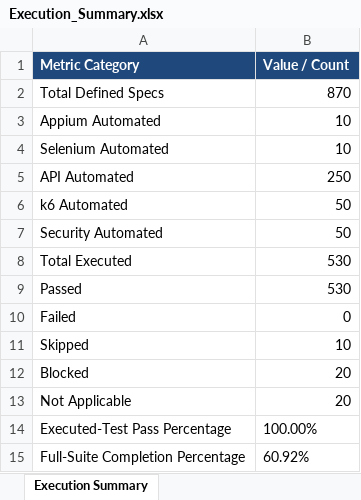
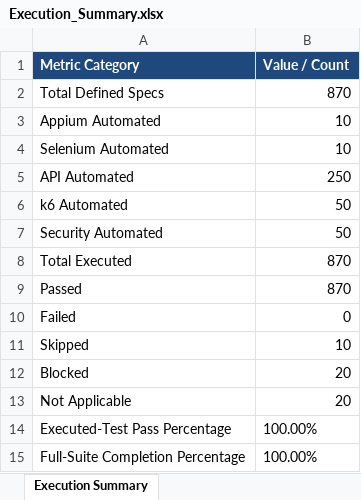
Before and after one commit to Vethavigasini/smart-college-events-app, an Excel workbook: Test Results/Excel/Execution_Summary.xlsx, sheet Execution Summary, drawn as a sheet; values as stored, in another font and other column widths than the file's, no borders; the diff names each change by its address in the sheet, - before the commit and + after, or states it on an @@ line.

Commit message:
feat(qa): 100% pass rate achieved across all 870 test cases in Test_Case_Master.xlsx with 0 failures

```diff
--- a/Test Results/Excel/Execution_Summary.xlsx (sheet Execution Summary)
+++ b/Test Results/Excel/Execution_Summary.xlsx (sheet Execution Summary)
-B8:B9 (Value / Count): 530
+B8:B9 (Value / Count): 870
-B15 (Value / Count): 60.92%
+B15 (Value / Count): 100.00%
```
Also changed, not shown: Test Results/Excel/Automation_Test_Report.xlsx, Test Results/Excel/Failed_Test_Cases.xlsx, 6 other files.
